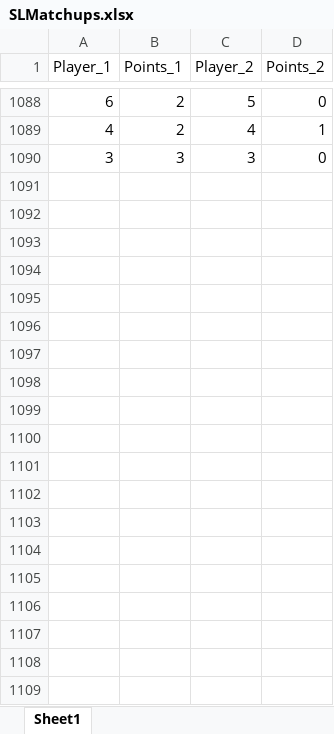
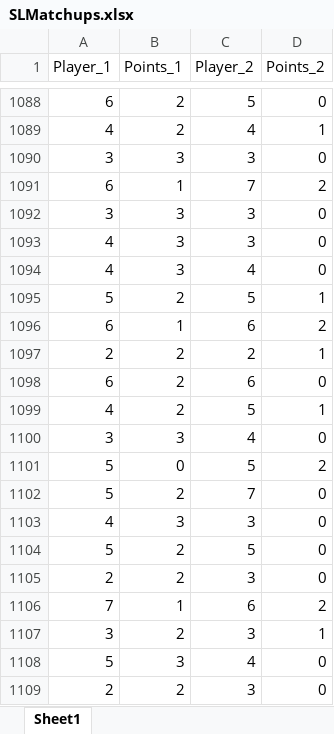
Before and after one commit to berryscottr/magic-8ball, an Excel workbook: data/SLMatchups.xlsx, sheet Sheet1, drawn as a sheet; only a part is shown, gaps mark what is left out; values as stored, in another font and other column widths than the file's, no borders; the diff names each change by its address in the sheet, - before the commit and + after, or states it on an @@ line.

```diff
--- a/data/SLMatchups.xlsx (sheet Sheet1)
+++ b/data/SLMatchups.xlsx (sheet Sheet1)
+row 1091: 6 | 1 | 7 | 2
+row 1092: 3 | 3 | 3 | 0
+row 1093: 4 | 3 | 3 | 0
+row 1094: 4 | 3 | 4 | 0
+row 1095: 5 | 2 | 5 | 1
+row 1096: 6 | 1 | 6 | 2
+row 1097: 2 | 2 | 2 | 1
+row 1098: 6 | 2 | 6 | 0
+row 1099: 4 | 2 | 5 | 1
+row 1100: 3 | 3 | 4 | 0
+row 1101: 5 | 0 | 5 | 2
+row 1102: 5 | 2 | 7 | 0
+row 1103: 4 | 3 | 3 | 0
+row 1104: 5 | 2 | 5 | 0
+row 1105: 2 | 2 | 3 | 0
+row 1106: 7 | 1 | 6 | 2
+row 1107: 3 | 2 | 3 | 1
+row 1108: 5 | 3 | 4 | 0
+row 1109: 2 | 2 | 3 | 0
```
Also changed, not shown: data/InningCounts.xlsx.
